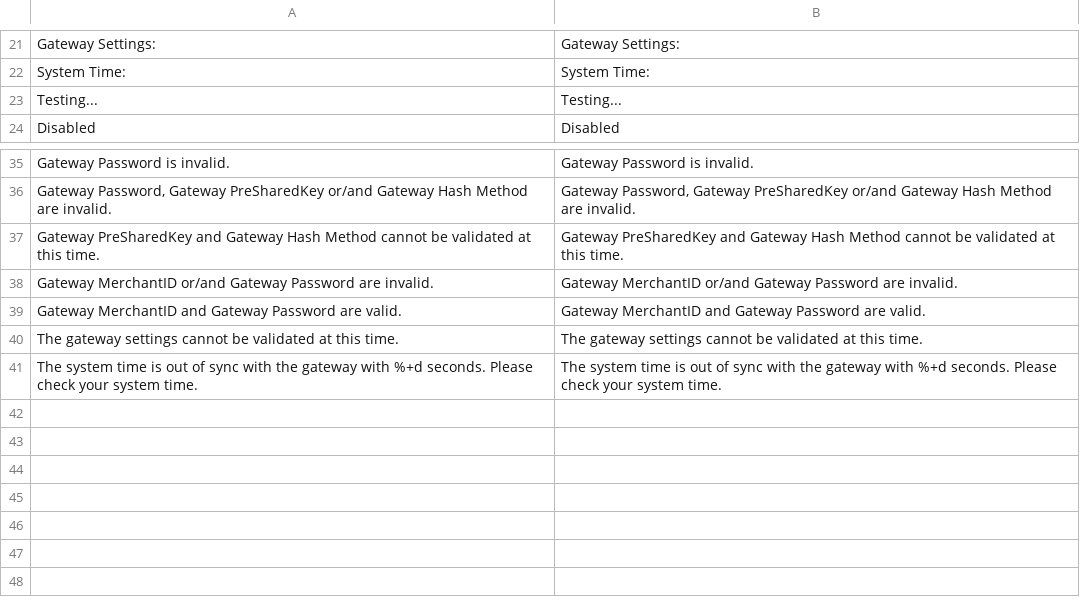
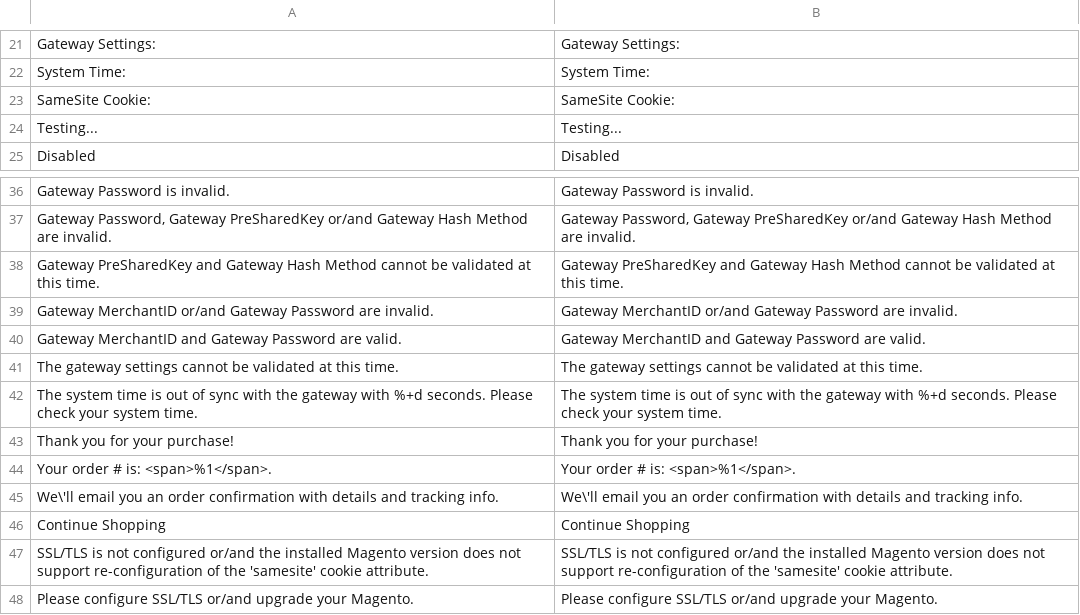
Before and after one commit to Paymentsense-DevSupport/magento2-paymentsense-module, a CSV file: i18n/en_GB.csv, drawn as a sheet; only a part is shown, gaps mark what is left out; the diff names each change by its address in the sheet, - before the commit and + after, or states it on an @@ line.

```diff
--- a/i18n/en_GB.csv
+++ b/i18n/en_GB.csv
+row 23: SameSite Cookie: | SameSite Cookie:
+row 43: Thank you for your purchase! | Thank you for your purchase!
+row 44: Your order # is: <span>%1</span>. | Your order # is: <span>%1</span>.
+row 45: We\'ll email you an order confirmation with details and tracking info. | We\'ll email you an order confirmation with details and tracking info.
+row 46: Continue Shopping | Continue Shopping
+row 47: SSL/TLS is not configured or/and the installed Magento version does not support re-configuration of the 'samesite' cookie attribute. | SSL/TLS is not configured or/and the installed Magento version does not support re-configuration of the 'samesite' cookie attribute.
+row 48: Please configure SSL/TLS or/and upgrade your Magento. | Please configure SSL/TLS or/and upgrade your Magento.
```
Also changed, not shown: i18n/en_US.csv, 19 other files.
